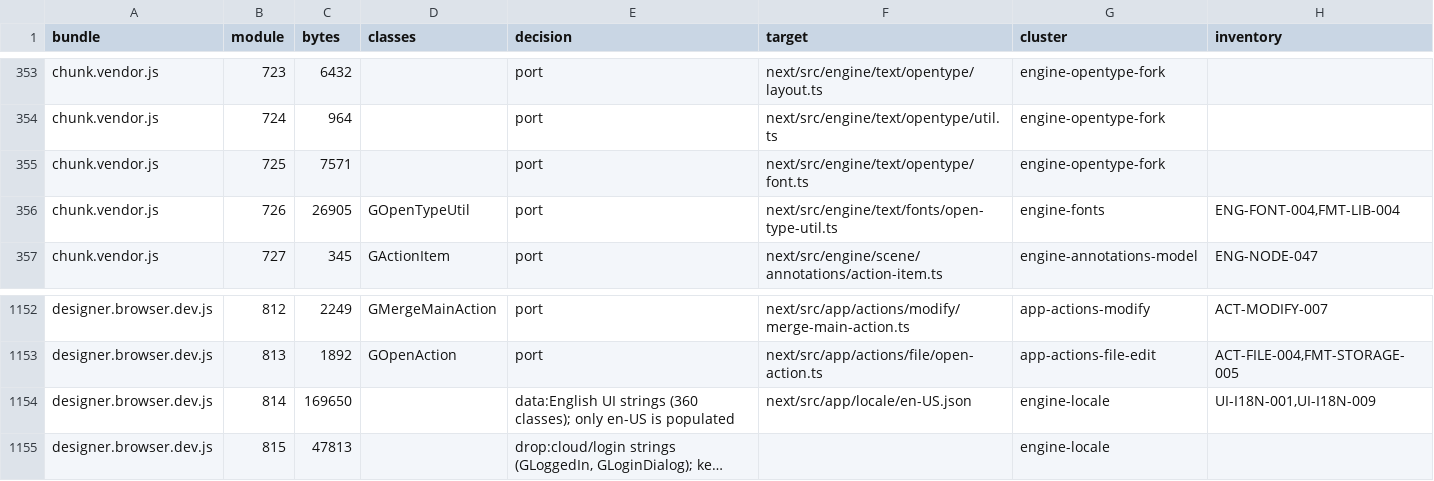
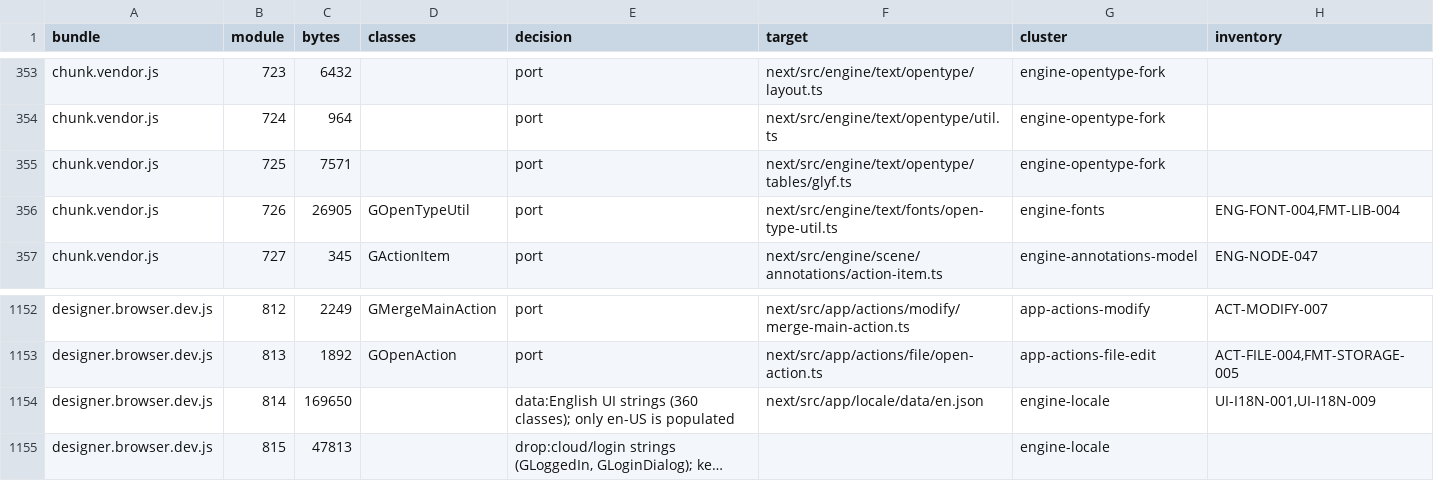
Before and after one commit to GravitDesign/Designer, a TSV file: next/docs/rewrite/port-map.tsv, drawn as a sheet; only a part is shown, gaps mark what is left out; long unchanged cells end in …; the diff covers the shown part only; the diff names each change by its address in the sheet, - before the commit and + after, or states it on an @@ line.

Commit message:
fix: detect tablets, compress strings and report a missing text engine like the old app

```diff
--- a/next/docs/rewrite/port-map.tsv
+++ b/next/docs/rewrite/port-map.tsv
-F355 (target): next/src/engine/text/opentype/font.ts
+F355 (target): next/src/engine/text/opentype/tables/glyf.ts
-F1154 (target): next/src/app/locale/en-US.json
+F1154 (target): next/src/app/locale/data/en.json
```
Also changed, not shown: 27 edited cells elsewhere in this file, 30 other files.
